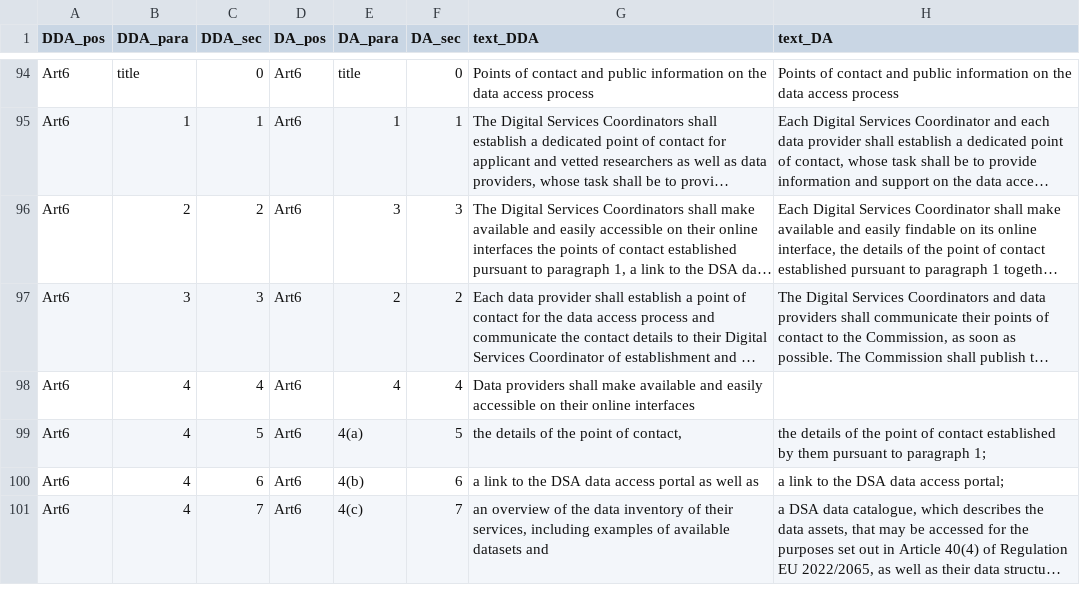
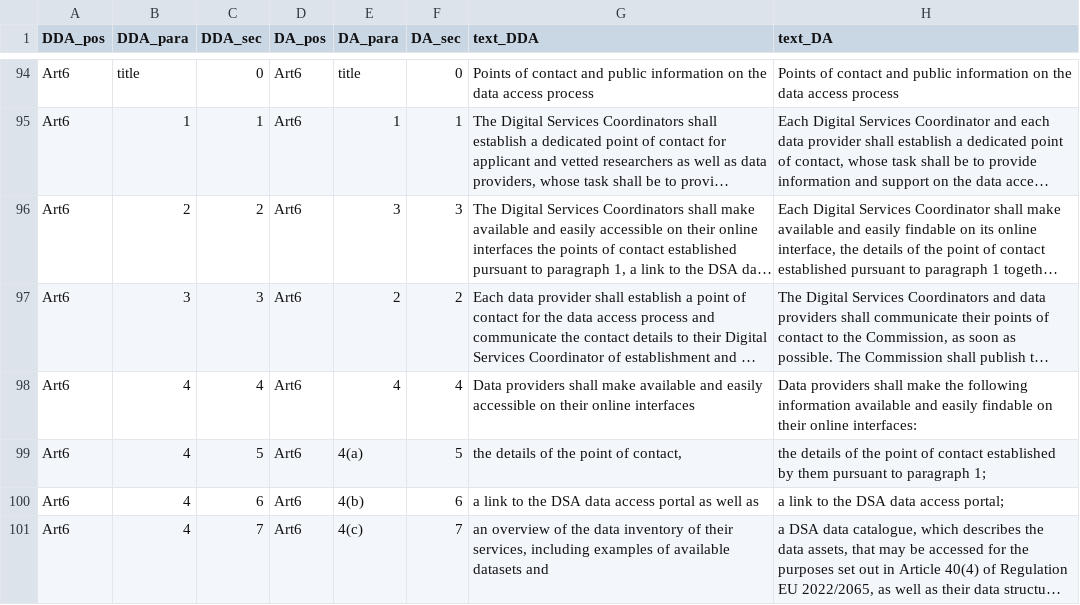
Before and after one commit to access-collab/resources, a CSV file: DA_synopsis/data/changes_DDA_DA.csv, drawn as a sheet; only a part is shown, gaps mark what is left out; long unchanged cells end in …; the diff names each change by its address in the sheet, - before the commit and + after, or states it on an @@ line.

Commit message:
minor fixes in table

```diff
--- a/DA_synopsis/data/changes_DDA_DA.csv
+++ b/DA_synopsis/data/changes_DDA_DA.csv
-H98 (text_DA): (empty)
+H98 (text_DA): Data providers shall make the following information available and easily findable on their online interfaces:
```
